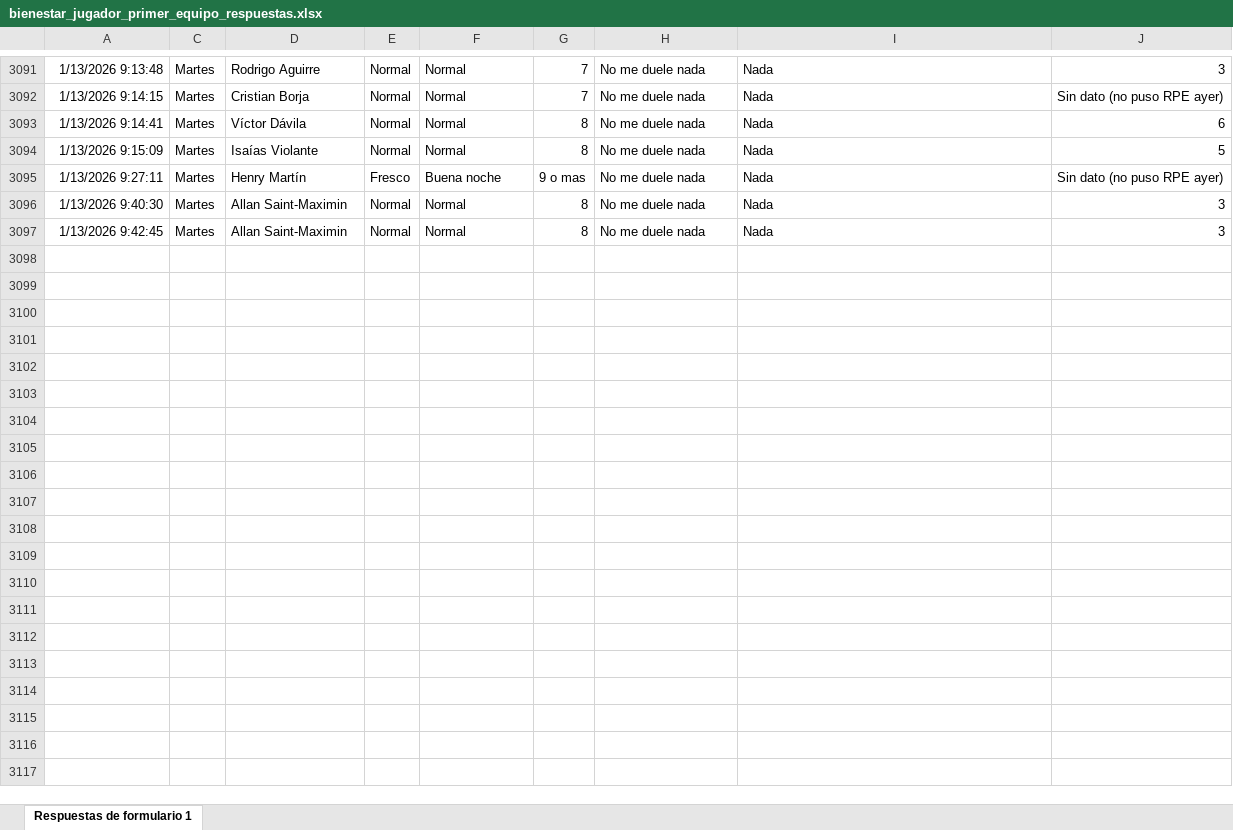
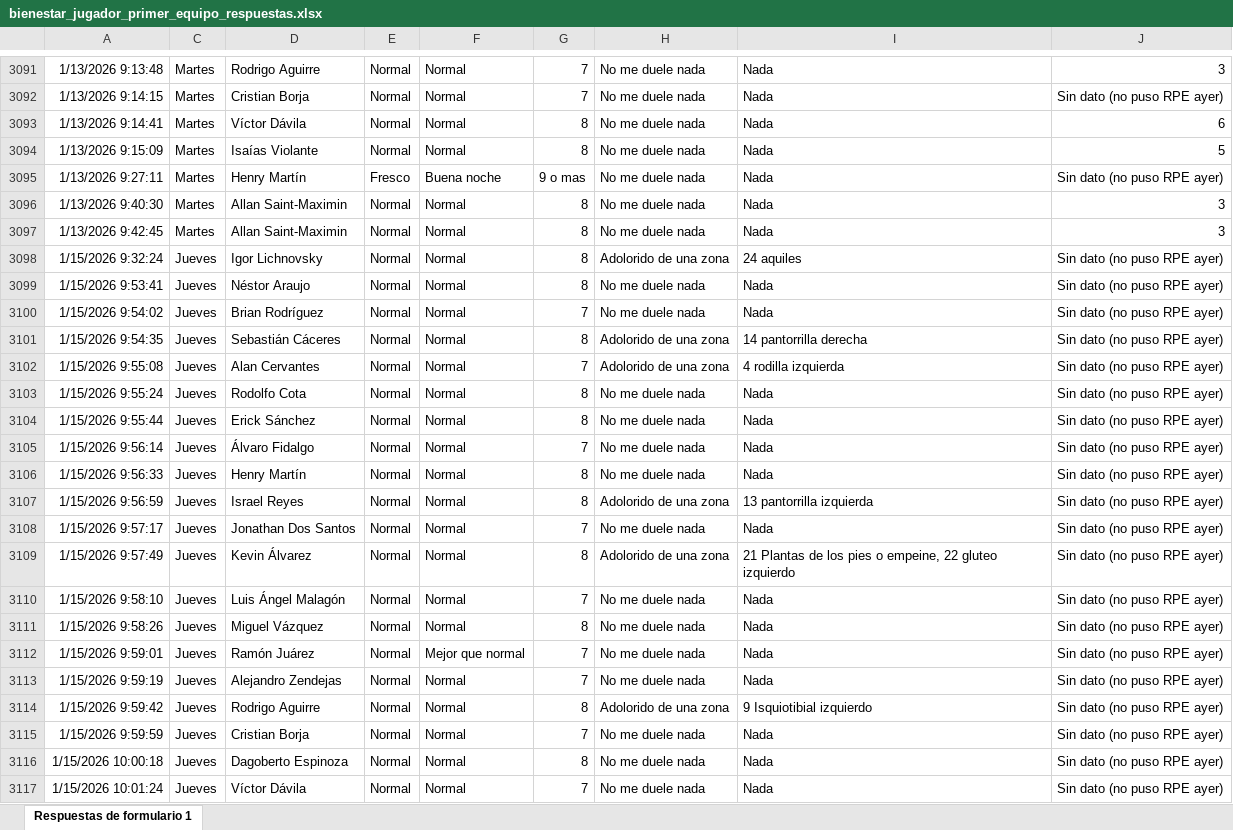
Before and after one commit to mr2293/dashboard_cargas, an Excel workbook: data/bienestar_jugador_primer_equipo_respuestas.xlsx, sheet Respuestas de formulario 1, drawn as a sheet; only a part is shown, gaps mark what is left out; values as stored, in another font and other column widths than the file's, no borders; charts and pictures and conditional formats and table styles not drawn; the diff covers the shown part only; the diff names each change by its address in the sheet, - before the commit and + after, or states it on an @@ line.

Commit message:
datos wimu

```diff
--- a/data/bienestar_jugador_primer_equipo_respuestas.xlsx (sheet Respuestas de formulario 1)
+++ b/data/bienestar_jugador_primer_equipo_respuestas.xlsx (sheet Respuestas de formulario 1)
+row 3098: 1/15/2026 9:32:24 | Jueves | Igor Lichnovsky | Normal | Normal | 8 | Adolorido de una zona | 24 aquiles | Sin dato (no puso RPE ayer)
+row 3099: 1/15/2026 9:53:41 | Jueves | Néstor Araujo | Normal | Normal | 8 | No me duele nada | Nada | Sin dato (no puso RPE ayer)
+row 3100: 1/15/2026 9:54:02 | Jueves | Brian Rodríguez | Normal | Normal | 7 | No me duele nada | Nada | Sin dato (no puso RPE ayer)
+row 3101: 1/15/2026 9:54:35 | Jueves | Sebastián Cáceres | Normal | Normal | 8 | Adolorido de una zona | 14 pantorrilla derecha | Sin dato (no puso RPE ayer)
+row 3102: 1/15/2026 9:55:08 | Jueves | Alan Cervantes | Normal | Normal | 7 | Adolorido de una zona | 4 rodilla izquierda | Sin dato (no puso RPE ayer)
+row 3103: 1/15/2026 9:55:24 | Jueves | Rodolfo Cota | Normal | Normal | 8 | No me duele nada | Nada | Sin dato (no puso RPE ayer)
+row 3104: 1/15/2026 9:55:44 | Jueves | Erick Sánchez | Normal | Normal | 8 | No me duele nada | Nada | Sin dato (no puso RPE ayer)
+row 3105: 1/15/2026 9:56:14 | Jueves | Álvaro Fidalgo | Normal | Normal | 7 | No me duele nada | Nada | Sin dato (no puso RPE ayer)
+row 3106: 1/15/2026 9:56:33 | Jueves | Henry Martín | Normal | Normal | 8 | No me duele nada | Nada | Sin dato (no puso RPE ayer)
+row 3107: 1/15/2026 9:56:59 | Jueves | Israel Reyes | Normal | Normal | 8 | Adolorido de una zona | 13 pantorrilla izquierda | Sin dato (no puso RPE ayer)
+row 3108: 1/15/2026 9:57:17 | Jueves | Jonathan Dos Santos | Normal | Normal | 7 | No me duele nada | Nada | Sin dato (no puso RPE ayer)
+row 3109: 1/15/2026 9:57:49 | Jueves | Kevin Álvarez | Normal | Normal | 8 | Adolorido de una zona | 21 Plantas de los pies o empeine, 22 gluteo izquierdo | Sin dato (no puso RPE ayer)
+row 3110: 1/15/2026 9:58:10 | Jueves | Luis Ángel Malagón | Normal | Normal | 7 | No me duele nada | Nada | Sin dato (no puso RPE ayer)
+row 3111: 1/15/2026 9:58:26 | Jueves | Miguel Vázquez | Normal | Normal | 8 | No me duele nada | Nada | Sin dato (no puso RPE ayer)
+row 3112: 1/15/2026 9:59:01 | Jueves | Ramón Juárez | Normal | Mejor que normal | 7 | No me duele nada | Nada | Sin dato (no puso RPE ayer)
+row 3113: 1/15/2026 9:59:19 | Jueves | Alejandro Zendejas | Normal | Normal | 7 | No me duele nada | Nada | Sin dato (no puso RPE ayer)
+row 3114: 1/15/2026 9:59:42 | Jueves | Rodrigo Aguirre | Normal | Normal | 8 | Adolorido de una zona | 9 Isquiotibial izquierdo | Sin dato (no puso RPE ayer)
+row 3115: 1/15/2026 9:59:59 | Jueves | Cristian Borja | Normal | Normal | 7 | No me duele nada | Nada | Sin dato (no puso RPE ayer)
+row 3116: 1/15/2026 10:00:18 | Jueves | Dagoberto Espinoza | Normal | Normal | 8 | No me duele nada | Nada | Sin dato (no puso RPE ayer)
+row 3117: 1/15/2026 10:01:24 | Jueves | Víctor Dávila | Normal | Normal | 7 | No me duele nada | Nada | Sin dato (no puso RPE ayer)
```
Also changed, not shown: 9 added rows elsewhere in this sheet, hidden cells, 2 other files.
